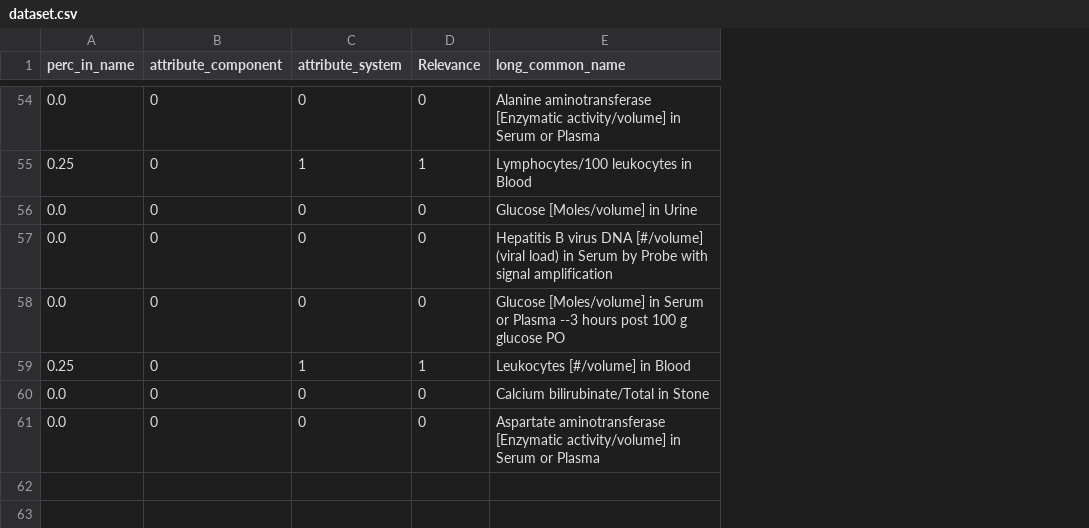
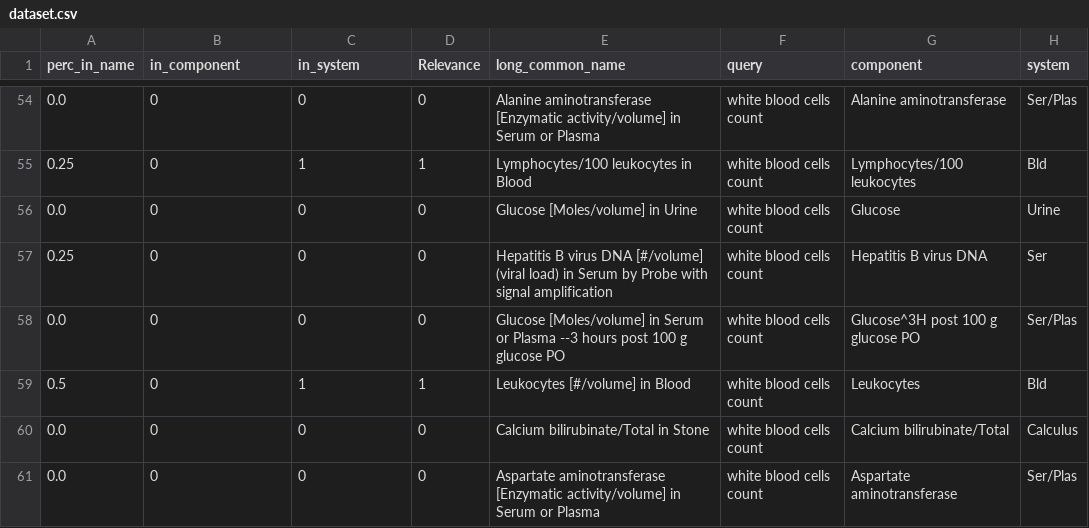
Before and after one commit to rllopcar/MLR-EIT, a CSV file: dataset.csv, drawn as a sheet; only a part is shown, gaps mark what is left out; the diff covers the shown part only; the diff names each change by its address in the sheet, - before the commit and + after, or states it on an @@ line.

Commit message:
updated dataset

```diff
--- a/dataset.csv
+++ b/dataset.csv
+column F (query), rows 54-61: all white blood cells count
+column G (component), rows 54-61: Alanine aminotransferase | Lymphocytes/100 leukocytes | Glucose | Hepatitis B virus DNA | Glucose^3H post 100 g glucose PO | Leukocytes | Calcium bilirubinate/Total | Aspartate aminotransferase
+column H (system), rows 54-61: Ser/Plas | Bld | Urine | Ser | Ser/Plas | Bld | Calculus | Ser/Plas
-B1: attribute_component
+B1: in_component
-C1: attribute_system
+C1: in_system
-A57 (perc_in_name): 0.0
+A57 (perc_in_name): 0.25
-A59 (perc_in_name): 0.25
+A59 (perc_in_name): 0.5
```
Also changed, not shown: 4 added rows, 4 removed rows and 37 edited cells elsewhere in this file.
